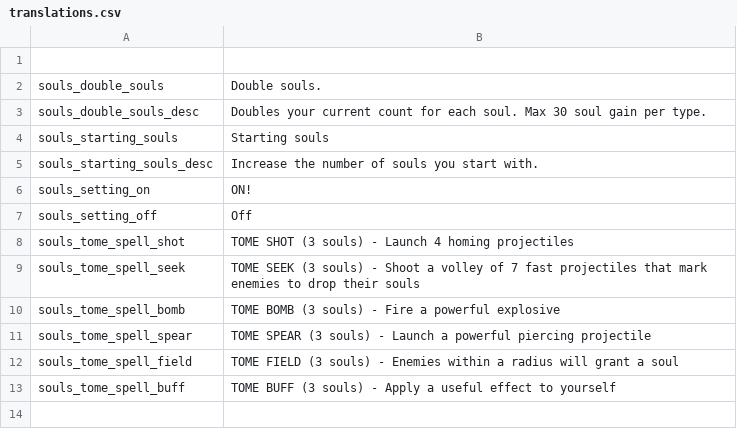
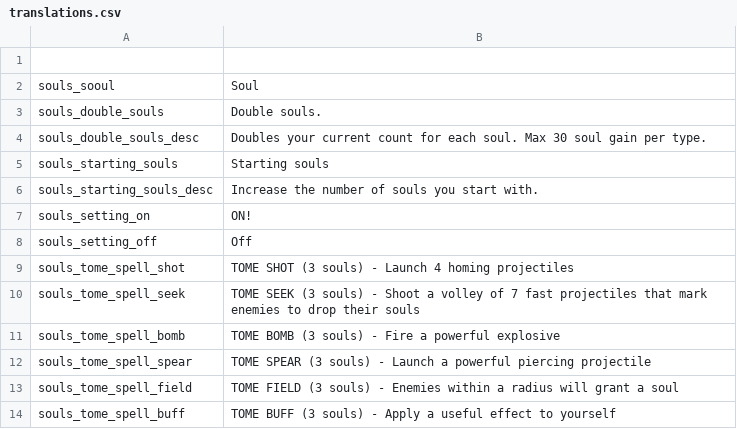
Before and after one commit to SiriMoel/souls, a CSV file: files/translations/translations.csv, drawn as a sheet.

```diff
--- a/files/translations/translations.csv
+++ b/files/translations/translations.csv
@@ -1,2 +1,3 @@
 ,,,,,,,,,,,,,,,,,,,,,,,
+souls_sooul,"Soul",,,,,,,,,,,,,,,,,,,,,,
 souls_double_souls,"Double souls.",,,,,,,,,,,,,,,,,,,,,,
```
Also changed, not shown: files/translations/spells.csv, 25 other files.
